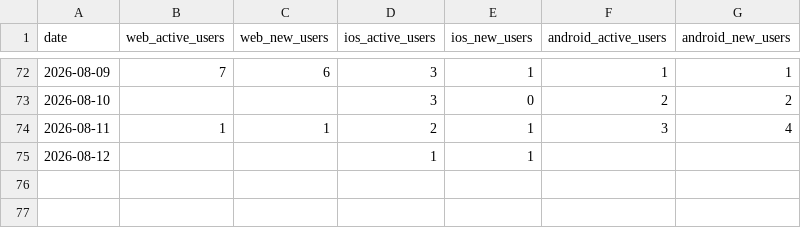
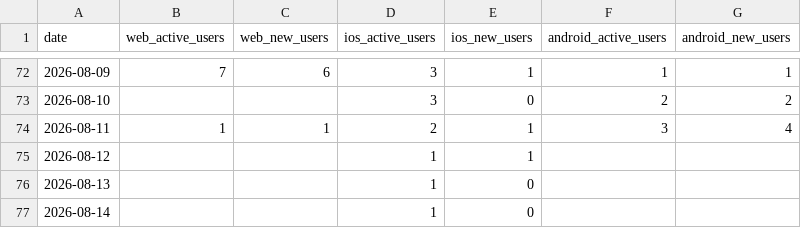
Before and after one commit to easylive1989/lorescape, a CSV file: data/metrics/ga4.csv, drawn as a sheet; only a part is shown, gaps mark what is left out; the diff names each change by its address in the sheet, - before the commit and + after, or states it on an @@ line.

```diff
--- a/data/metrics/ga4.csv
+++ b/data/metrics/ga4.csv
+row 76: 2026-08-13 |  |  | 1 | 0
+row 77: 2026-08-14 |  |  | 1 | 0
```
Also changed, not shown: data/metrics/gsc.csv, data/metrics/ig.csv, 4 other files.
